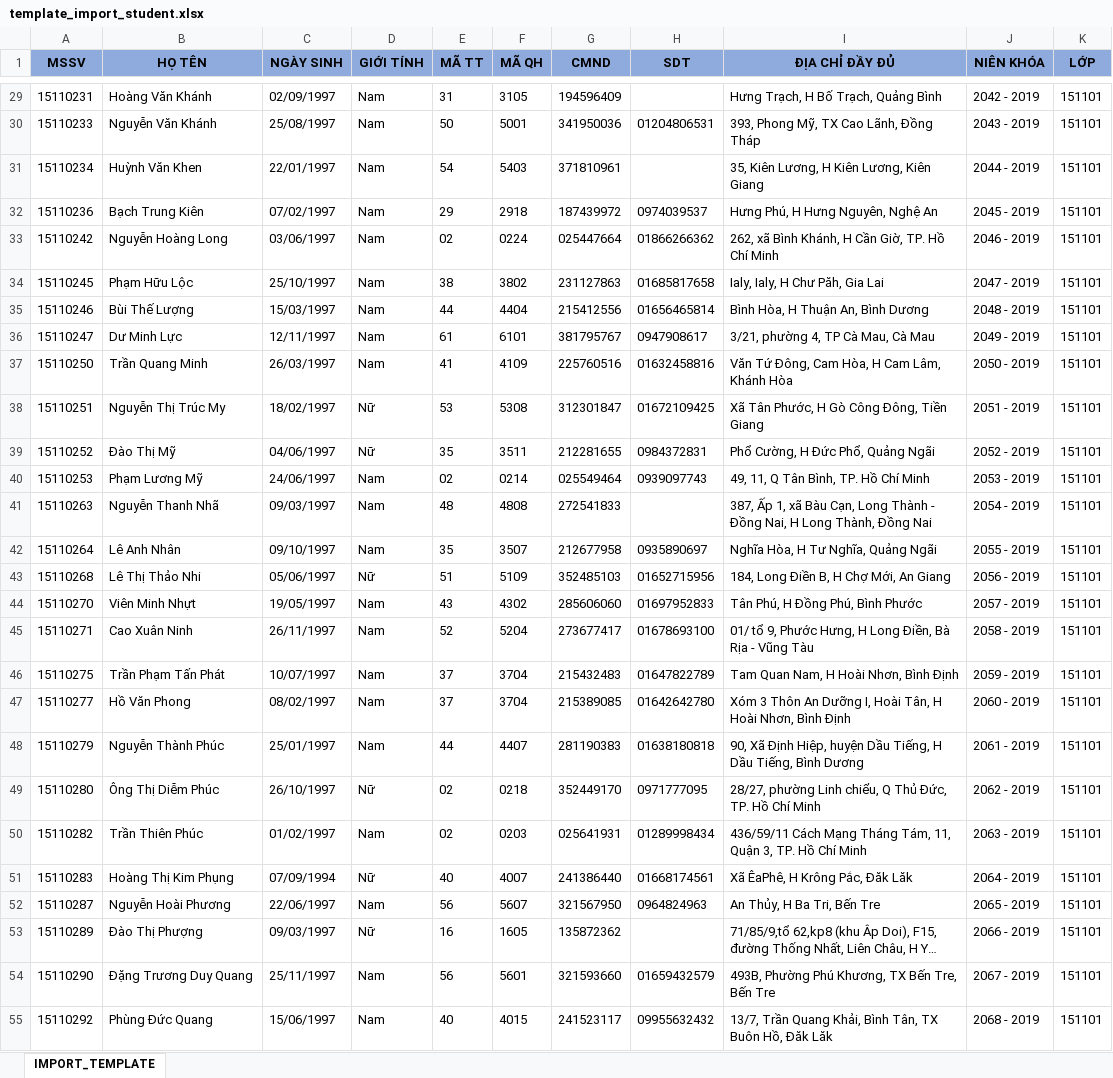
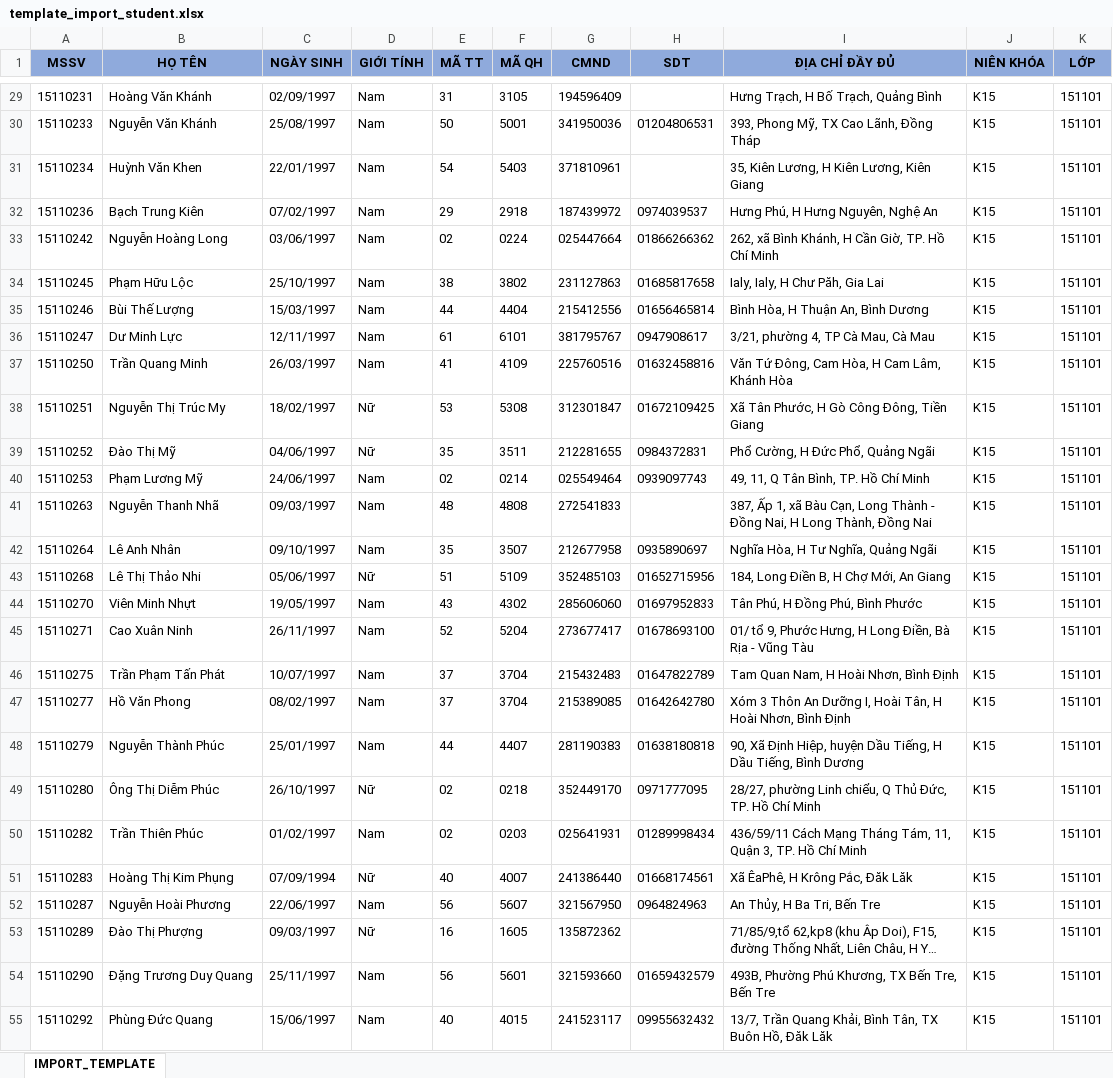
Before and after one commit to kiet1022/DoanHoiIT, an Excel workbook: public/templates/excel/template_import_student.xlsx, sheet IMPORT_TEMPLATE, drawn as a sheet; only a part is shown, gaps mark what is left out; long unchanged cells end in …; values as stored, in another font and other column widths than the file's, no borders; the diff covers the shown part only; the diff names each change by its address in the sheet, - before the commit and + after, or states it on an @@ line.

Commit message:
Thêm chức năng Import Student

```diff
--- a/public/templates/excel/template_import_student.xlsx (sheet IMPORT_TEMPLATE)
+++ b/public/templates/excel/template_import_student.xlsx (sheet IMPORT_TEMPLATE)
-J29 (NIÊN KHÓA): 2042 - 2019
+J29 (NIÊN KHÓA): K15
-J30 (NIÊN KHÓA): 2043 - 2019
+J30 (NIÊN KHÓA): K15
-J31 (NIÊN KHÓA): 2044 - 2019
+J31 (NIÊN KHÓA): K15
-J32 (NIÊN KHÓA): 2045 - 2019
+J32 (NIÊN KHÓA): K15
-J33 (NIÊN KHÓA): 2046 - 2019
+J33 (NIÊN KHÓA): K15
-J34 (NIÊN KHÓA): 2047 - 2019
+J34 (NIÊN KHÓA): K15
-J35 (NIÊN KHÓA): 2048 - 2019
+J35 (NIÊN KHÓA): K15
-J36 (NIÊN KHÓA): 2049 - 2019
+J36 (NIÊN KHÓA): K15
-J37 (NIÊN KHÓA): 2050 - 2019
+J37 (NIÊN KHÓA): K15
-J38 (NIÊN KHÓA): 2051 - 2019
+J38 (NIÊN KHÓA): K15
-J39 (NIÊN KHÓA): 2052 - 2019
+J39 (NIÊN KHÓA): K15
-J40 (NIÊN KHÓA): 2053 - 2019
+J40 (NIÊN KHÓA): K15
-J41 (NIÊN KHÓA): 2054 - 2019
+J41 (NIÊN KHÓA): K15
-J42 (NIÊN KHÓA): 2055 - 2019
+J42 (NIÊN KHÓA): K15
-J43 (NIÊN KHÓA): 2056 - 2019
+J43 (NIÊN KHÓA): K15
-J44 (NIÊN KHÓA): 2057 - 2019
+J44 (NIÊN KHÓA): K15
-J45 (NIÊN KHÓA): 2058 - 2019
+J45 (NIÊN KHÓA): K15
-J46 (NIÊN KHÓA): 2059 - 2019
+J46 (NIÊN KHÓA): K15
-J47 (NIÊN KHÓA): 2060 - 2019
+J47 (NIÊN KHÓA): K15
-J48 (NIÊN KHÓA): 2061 - 2019
+J48 (NIÊN KHÓA): K15
-J49 (NIÊN KHÓA): 2062 - 2019
+J49 (NIÊN KHÓA): K15
-J50 (NIÊN KHÓA): 2063 - 2019
+J50 (NIÊN KHÓA): K15
-J51 (NIÊN KHÓA): 2064 - 2019
+J51 (NIÊN KHÓA): K15
-J52 (NIÊN KHÓA): 2065 - 2019
+J52 (NIÊN KHÓA): K15
-J53 (NIÊN KHÓA): 2066 - 2019
+J53 (NIÊN KHÓA): K15
-J54 (NIÊN KHÓA): 2067 - 2019
+J54 (NIÊN KHÓA): K15
-J55 (NIÊN KHÓA): 2068 - 2019
+J55 (NIÊN KHÓA): K15
```
Also changed, not shown: 65 edited cells elsewhere in this sheet, 7 other files.
